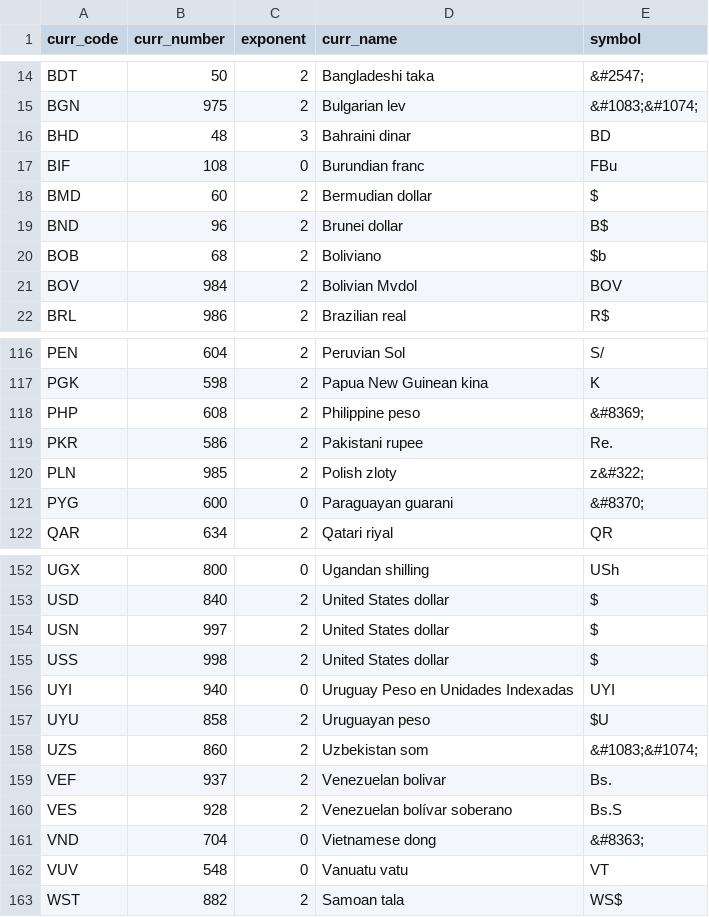
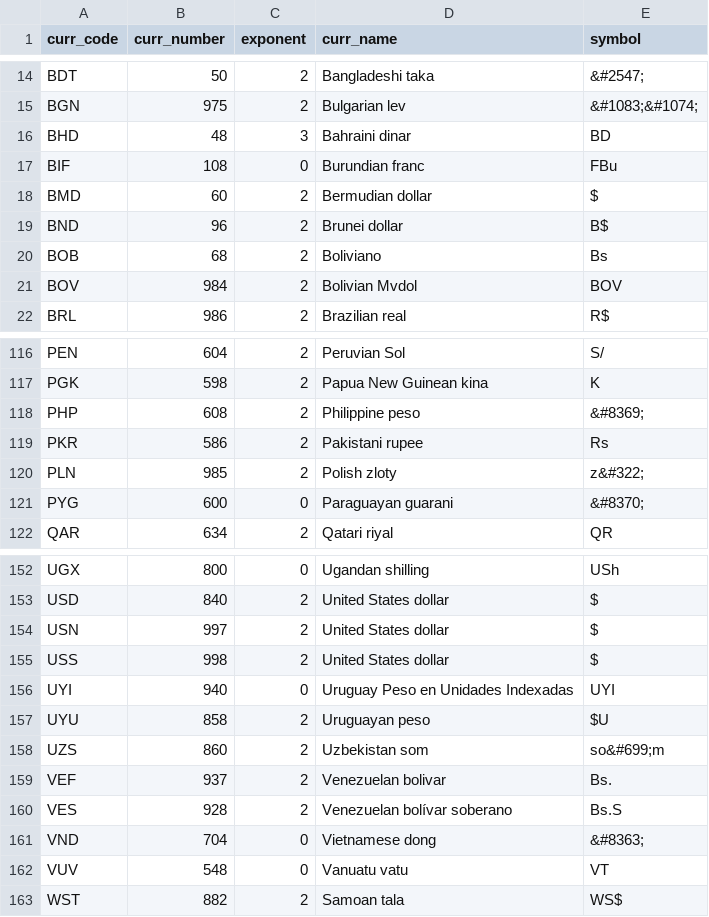
Before and after one commit to posit-dev/great-tables, a CSV file: great_tables/data/x_currencies.csv, drawn as a sheet; only a part is shown, gaps mark what is left out.

Commit message:
fix: correct the PKR, BOB and UZS currency symbols

```diff
--- a/great_tables/data/x_currencies.csv
+++ b/great_tables/data/x_currencies.csv
@@ -19,3 +19,3 @@ BMD,60,2,Bermudian dollar,$
 BND,96,2,Brunei dollar,B$
-BOB,68,2,Boliviano,$b
+BOB,68,2,Boliviano,Bs
 BOV,984,2,Bolivian Mvdol,BOV
@@ -118,3 +118,3 @@ PGK,598,2,Papua New Guinean kina,K
 PHP,608,2,Philippine peso,&#8369;
-PKR,586,2,Pakistani rupee,Re.
+PKR,586,2,Pakistani rupee,Rs
 PLN,985,2,Polish zloty,z&#322;
@@ -157,3 +157,3 @@ UYI,940,0,Uruguay Peso en Unidades Indexadas,UYI
 UYU,858,2,Uruguayan peso,$U
-UZS,860,2,Uzbekistan som,&#1083;&#1074;
+UZS,860,2,Uzbekistan som,so&#699;m
 VEF,937,2,Venezuelan bolivar,Bs.
```
Also changed, not shown: 1 other file.
